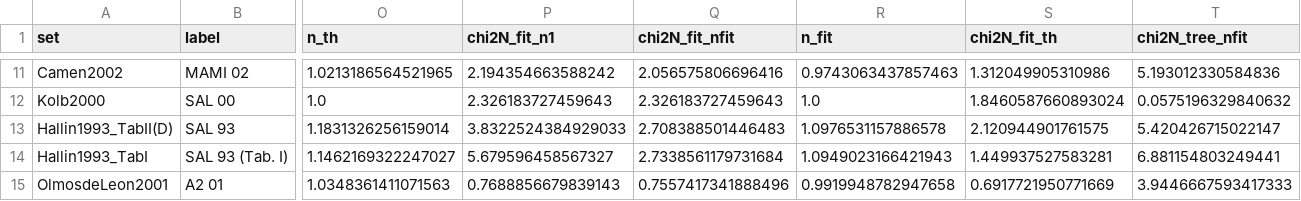
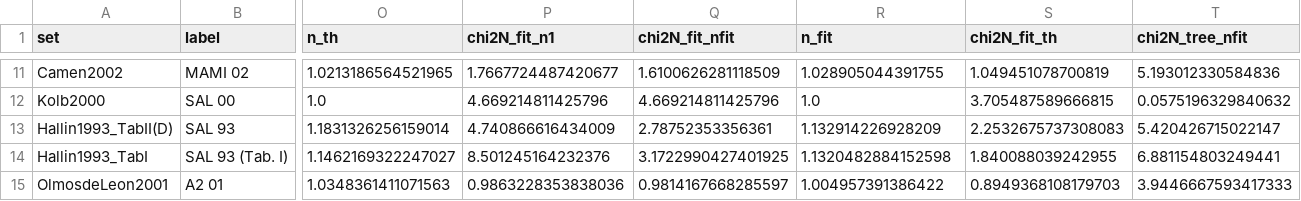
Before and after one commit to HiWARPs/ComptonBChPT, a CSV file: code/delta_plots/results/chi2_table_E400.csv, drawn as a sheet; only a part is shown, gaps mark what is left out; the diff covers the shown part only; the diff names each change by its address in the sheet, - before the commit and + after, or states it on an @@ line.

```diff
--- a/code/delta_plots/results/chi2_table_E400.csv
+++ b/code/delta_plots/results/chi2_table_E400.csv
-P11 (chi2N_fit_n1): 2.194354663588242
+P11 (chi2N_fit_n1): 1.7667724487420677
-Q11 (chi2N_fit_nfit): 2.056575806696416
+Q11 (chi2N_fit_nfit): 1.6100626281118509
-R11 (n_fit): 0.9743063437857463
+R11 (n_fit): 1.028905044391755
-S11 (chi2N_fit_th): 1.312049905310986
+S11 (chi2N_fit_th): 1.049451078700819
-P12 (chi2N_fit_n1): 2.326183727459643
+P12 (chi2N_fit_n1): 4.669214811425796
-Q12 (chi2N_fit_nfit): 2.326183727459643
+Q12 (chi2N_fit_nfit): 4.669214811425796
-S12 (chi2N_fit_th): 1.8460587660893024
+S12 (chi2N_fit_th): 3.705487589666815
-P13 (chi2N_fit_n1): 3.8322524384929033
+P13 (chi2N_fit_n1): 4.740866616434009
-Q13 (chi2N_fit_nfit): 2.708388501446483
+Q13 (chi2N_fit_nfit): 2.78752353356361
-R13 (n_fit): 1.0976531157886578
+R13 (n_fit): 1.132914226928209
-S13 (chi2N_fit_th): 2.120944901761575
+S13 (chi2N_fit_th): 2.2532675737308083
-P14 (chi2N_fit_n1): 5.679596458567327
+P14 (chi2N_fit_n1): 8.501245164232376
-Q14 (chi2N_fit_nfit): 2.7338561179731684
+Q14 (chi2N_fit_nfit): 3.1722990427401925
-R14 (n_fit): 1.0949023166421943
+R14 (n_fit): 1.1320482884152598
-S14 (chi2N_fit_th): 1.449937527583281
+S14 (chi2N_fit_th): 1.840088039242955
-P15 (chi2N_fit_n1): 0.7688856679839143
+P15 (chi2N_fit_n1): 0.9863228353838036
-Q15 (chi2N_fit_nfit): 0.7557417341888496
+Q15 (chi2N_fit_nfit): 0.9814167668285597
-R15 (n_fit): 0.9919948782947658
+R15 (n_fit): 1.004957391386422
-S15 (chi2N_fit_th): 0.6917721950771669
+S15 (chi2N_fit_th): 0.8949368108179703
```
Also changed, not shown: 32 edited cells elsewhere in this file, code/delta_plots/results/chi2_table_E350.csv, code/delta_plots/results/data_with_theory.csv, 48 other files.
